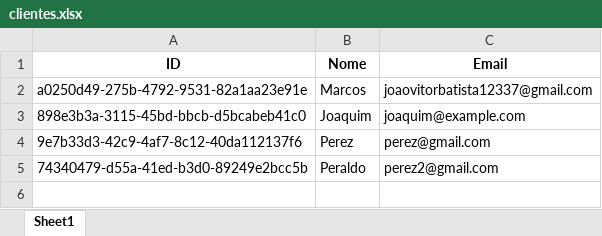
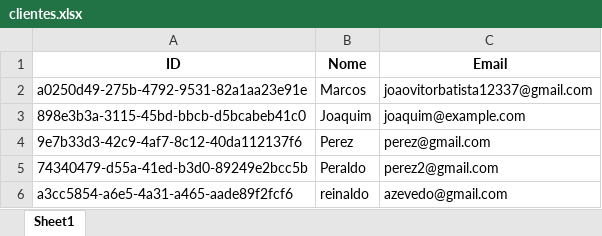
Before and after one commit to Joaobcamargos/POO-ProjetoFinal, an Excel workbook: Codigos/database/clientes.xlsx, sheet Sheet1, drawn as a sheet; values as stored, in another font and other column widths than the file's, no borders; the diff names each change by its address in the sheet, - before the commit and + after, or states it on an @@ line.

```diff
--- a/Codigos/database/clientes.xlsx (sheet Sheet1)
+++ b/Codigos/database/clientes.xlsx (sheet Sheet1)
+row 6: a3cc5854-a6e5-4a31-a465-aade89f2fcf6 | reinaldo | azevedo@gmail.com
```
Also changed, not shown: Codigos/database/atividades/Joaquim_atividades.xlsx, Codigos/database/atividades/João_atividades.xlsx, 5 other files.
